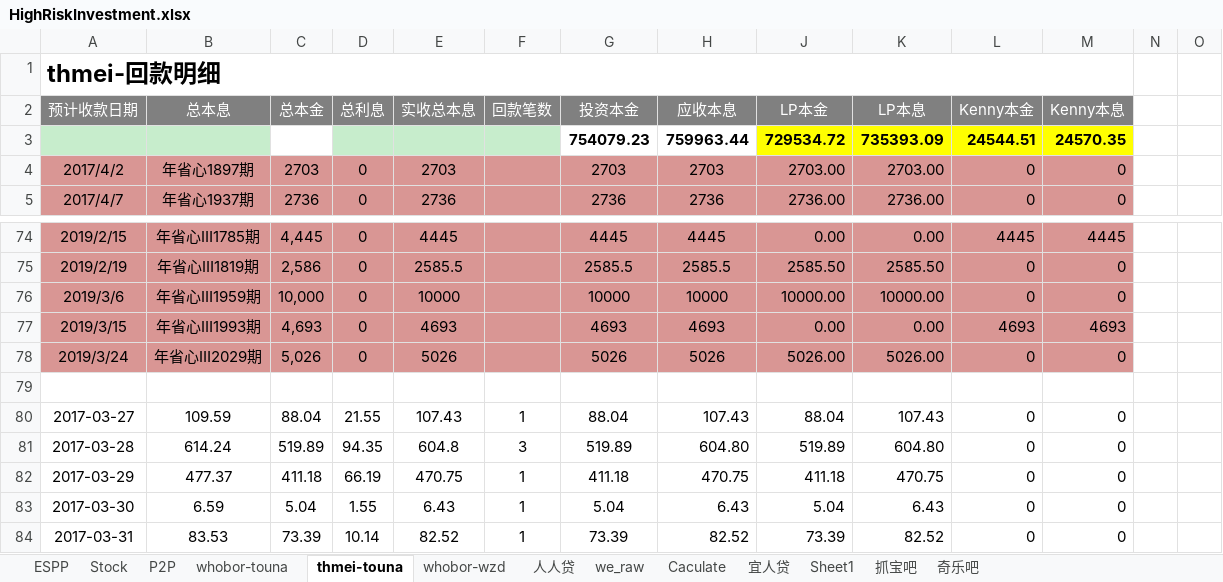
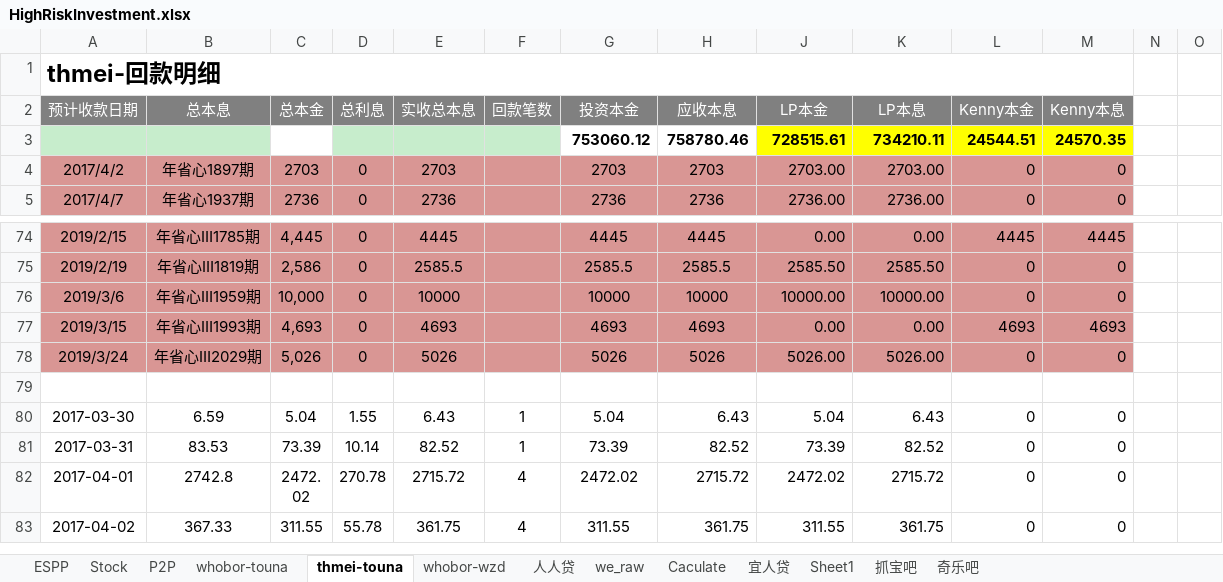
Before and after one commit to berniehu/Investment, an Excel workbook: HighRiskInvestment.xlsx, sheet thmei-touna, drawn as a sheet; only a part is shown, gaps mark what is left out; the shorter side is filled out with more unchanged rows; values as stored, in another font and other column widths than the file's, no borders; removed rows and columns are numbered as before the commit, all else as after; rows hold the shown columns only; the diff names each change by its address in the sheet, - before the commit and + after, or states it on an @@ line.

```diff
--- a/HighRiskInvestment.xlsx (sheet thmei-touna)
+++ b/HighRiskInvestment.xlsx (sheet thmei-touna)
-row 3:  |  |  |  |  |  | 754079.23 | 759963.44 | 729534.72 | 735393.09 | 24544.51 | 24570.35
+row 3:  |  |  |  |  |  | 753060.12 | 758780.46 | 728515.61 | 734210.11 | 24544.51 | 24570.35
-row 80: 2017-03-27 | 109.59 | 88.04 | 21.55 | 107.43 | 1 | 88.04 | 107.43 | 88.04 | 107.43 | 0 | 0
-row 81: 2017-03-28 | 614.24 | 519.89 | 94.35 | 604.8 | 3 | 519.89 | 604.80 | 519.89 | 604.80 | 0 | 0
-row 82: 2017-03-29 | 477.37 | 411.18 | 66.19 | 470.75 | 1 | 411.18 | 470.75 | 411.18 | 470.75 | 0 | 0
```
Also changed, not shown: sheet P2P, charts or pictures.
